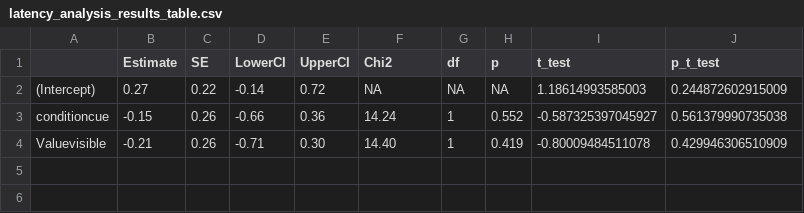
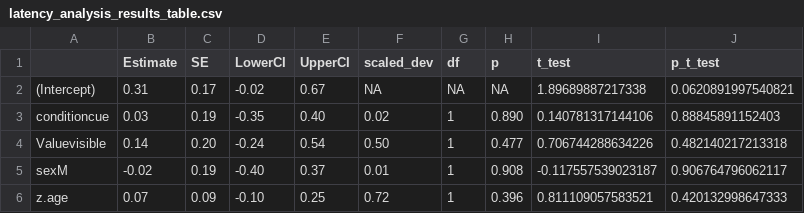
Before and after one commit to cvoelter/dog_concept_of_seeing, a CSV file: saves/latency_analysis_results_table.csv, drawn as a sheet.

Commit message:
analysis of final dataset

```diff
--- a/saves/latency_analysis_results_table.csv
+++ b/saves/latency_analysis_results_table.csv
@@ -1,4 +1,6 @@
-"","Estimate","SE","LowerCI","UpperCI","Chi2","df","p","t_test","p_t_test"
-"(Intercept)"," 0.27","0.22","-0.14","0.72","   NA",NA,"   NA",1.18614993585003,0.244872602915009
-"conditioncue","-0.15","0.26","-0.66","0.36","14.24",1,"0.552",-0.587325397045927,0.561379990735038
-"Valuevisible","-0.21","0.26","-0.71","0.30","14.40",1,"0.419",-0.80009484511078,0.429946306510909
+"","Estimate","SE","LowerCI","UpperCI","scaled_dev","df","p","t_test","p_t_test"
+"(Intercept)"," 0.31","0.17","-0.02","0.67","  NA",NA,"   NA",1.89689887217338,0.0620891997540821
+"conditioncue"," 0.03","0.19","-0.35","0.40","0.02",1,"0.890",0.140781317144106,0.88845891152403
+"Valuevisible"," 0.14","0.20","-0.24","0.54","0.50",1,"0.477",0.706744288634226,0.482140217213318
+"sexM","-0.02","0.19","-0.40","0.37","0.01",1,"0.908",-0.117557539023187,0.906764796062117
+"z.age"," 0.07","0.09","-0.10","0.25","0.72",1,"0.396",0.811109057583521,0.420132998647333
```
Also changed, not shown: saves/choice_analysis_results_table.csv, 23 other files.
